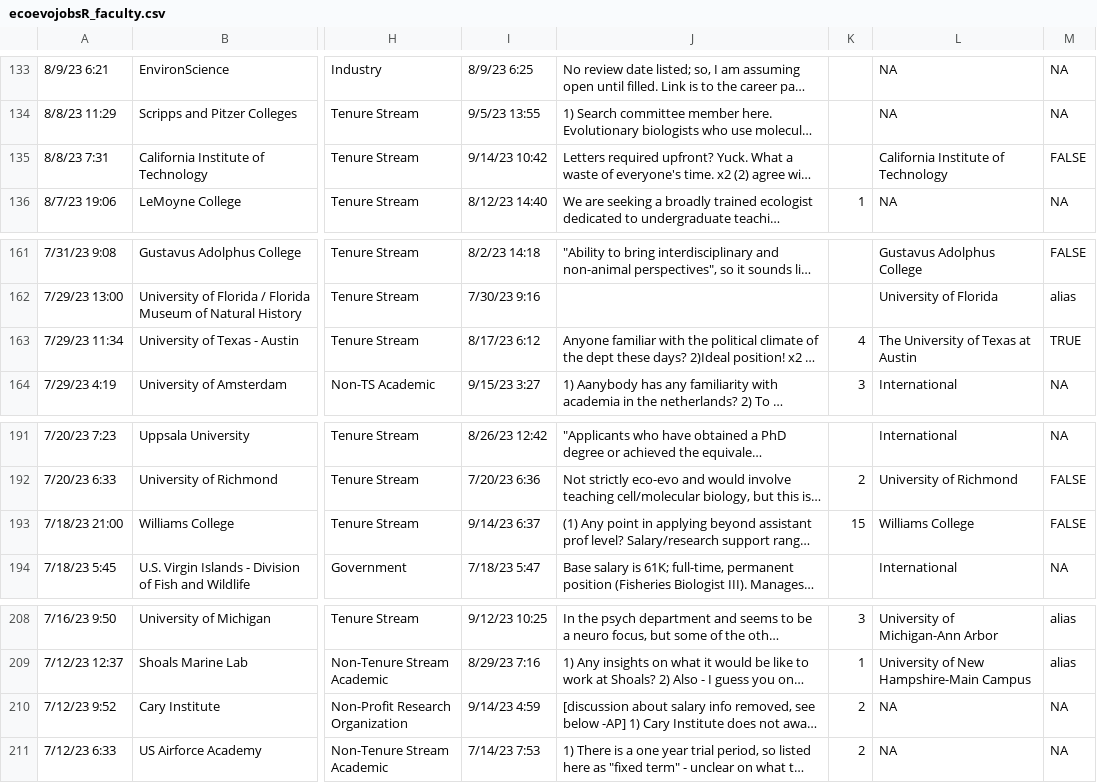
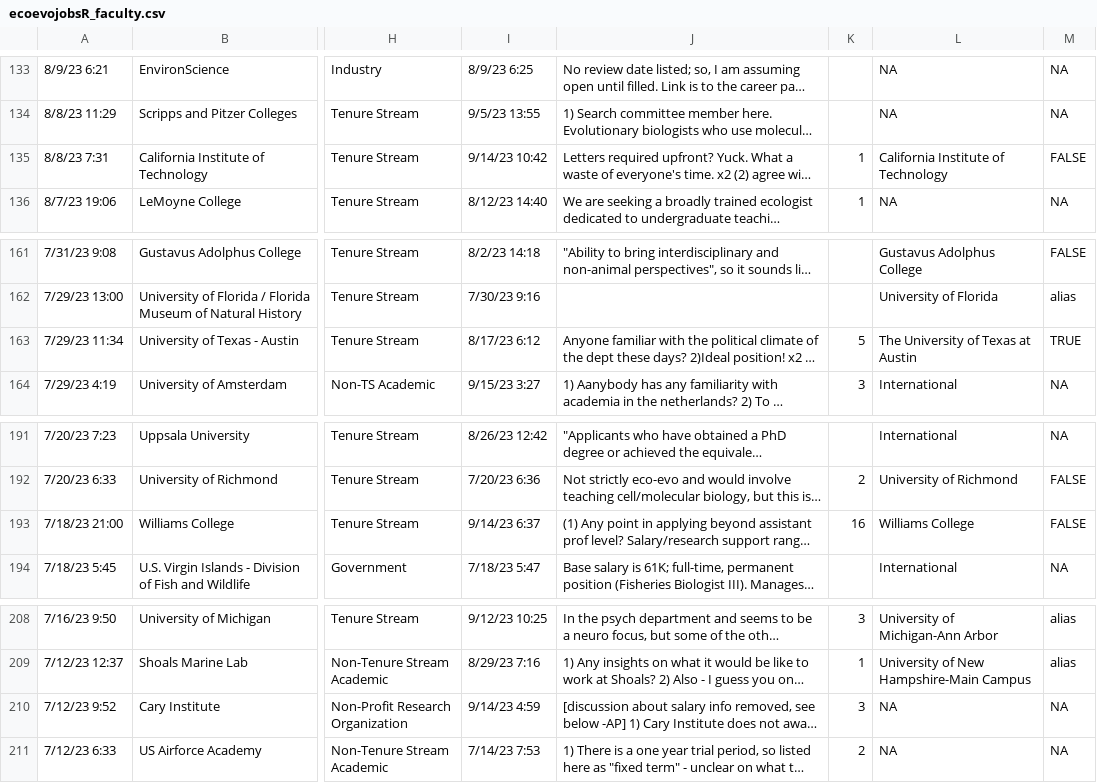
Before and after one commit to mikeblazanin/ecoevojobsR, a CSV file: data-raw/ecoevojobsR_faculty.csv, drawn as a sheet; only a part is shown, gaps mark what is left out; long unchanged cells end in …; the diff names each change by its address in the sheet, - before the commit and + after, or states it on an @@ line.

```diff
--- a/data-raw/ecoevojobsR_faculty.csv
+++ b/data-raw/ecoevojobsR_faculty.csv
-K135: (empty)
+K135: 1
-K163: 4
+K163: 5
-K193: 15
+K193: 16
-K210: 2
+K210: 3
```
Also changed, not shown: 1 other file.
